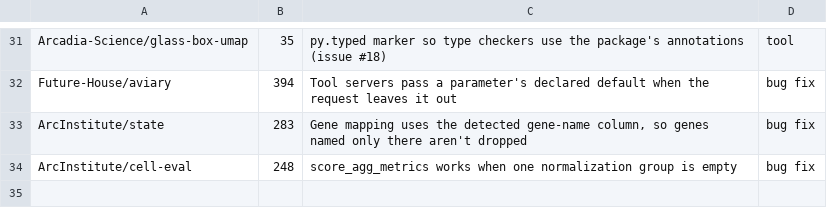
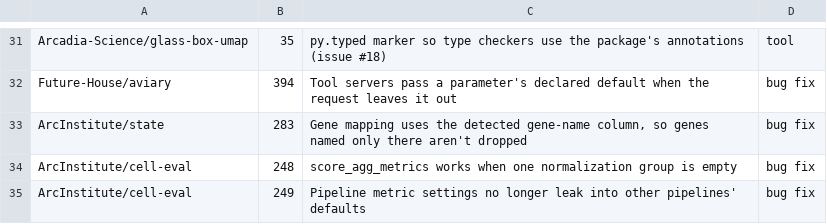
Before and after one commit to rpinho/ai-biology, a TSV file: tools/bio_prs.tsv, drawn as a sheet; only a part is shown, gaps mark what is left out; the diff names each change by its address in the sheet, - before the commit and + after, or states it on an @@ line.

```diff
--- a/tools/bio_prs.tsv
+++ b/tools/bio_prs.tsv
+row 35: ArcInstitute/cell-eval | 249 | Pipeline metric settings no longer leak into other pipelines' defaults | bug fix
```
Also changed, not shown: 1 other file.
